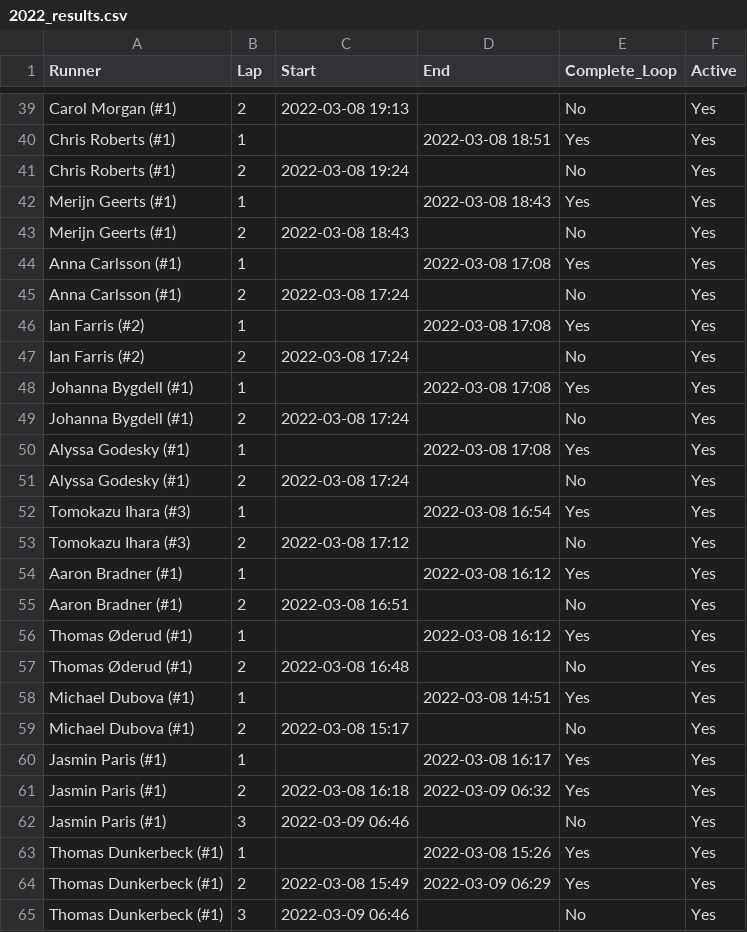
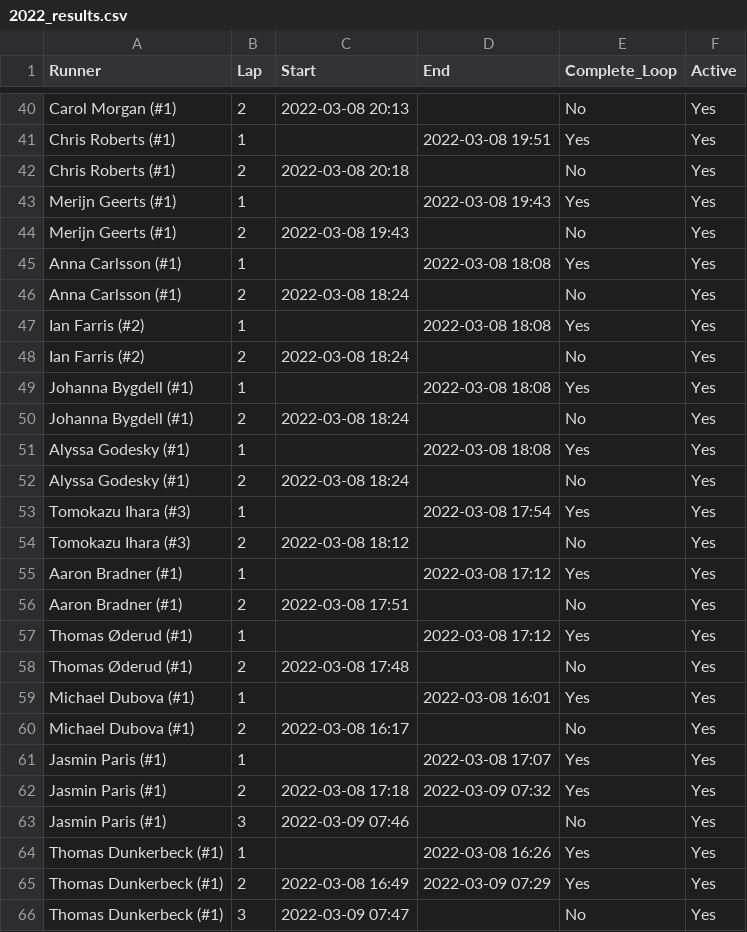
Before and after one commit to johnsug/barkley_plots, a CSV file: 2022_results.csv, drawn as a sheet; only a part is shown, gaps mark what is left out; addresses are those after the commit; the diff covers the shown part only; the diff names each change by its address in the sheet, - before the commit and + after, or states it on an @@ line.

```diff
--- a/2022_results.csv
+++ b/2022_results.csv
-C40 (Start): 2022-03-08 19:13
+C40 (Start): 2022-03-08 20:13
-D41 (End): 2022-03-08 18:51
+D41 (End): 2022-03-08 19:51
-C42 (Start): 2022-03-08 19:24
+C42 (Start): 2022-03-08 20:18
-D43 (End): 2022-03-08 18:43
+D43 (End): 2022-03-08 19:43
-C44 (Start): 2022-03-08 18:43
+C44 (Start): 2022-03-08 19:43
-D45 (End): 2022-03-08 17:08
+D45 (End): 2022-03-08 18:08
-C46 (Start): 2022-03-08 17:24
+C46 (Start): 2022-03-08 18:24
-D47 (End): 2022-03-08 17:08
+D47 (End): 2022-03-08 18:08
-C48 (Start): 2022-03-08 17:24
+C48 (Start): 2022-03-08 18:24
-D49 (End): 2022-03-08 17:08
+D49 (End): 2022-03-08 18:08
-C50 (Start): 2022-03-08 17:24
+C50 (Start): 2022-03-08 18:24
-D51 (End): 2022-03-08 17:08
+D51 (End): 2022-03-08 18:08
-C52 (Start): 2022-03-08 17:24
+C52 (Start): 2022-03-08 18:24
-D53 (End): 2022-03-08 16:54
+D53 (End): 2022-03-08 17:54
-C54 (Start): 2022-03-08 17:12
+C54 (Start): 2022-03-08 18:12
-D55 (End): 2022-03-08 16:12
+D55 (End): 2022-03-08 17:12
-C56 (Start): 2022-03-08 16:51
+C56 (Start): 2022-03-08 17:51
-D57 (End): 2022-03-08 16:12
+D57 (End): 2022-03-08 17:12
-C58 (Start): 2022-03-08 16:48
+C58 (Start): 2022-03-08 17:48
-D59 (End): 2022-03-08 14:51
+D59 (End): 2022-03-08 16:01
-C60 (Start): 2022-03-08 15:17
+C60 (Start): 2022-03-08 16:17
-D61 (End): 2022-03-08 16:17
+D61 (End): 2022-03-08 17:07
-C62 (Start): 2022-03-08 16:18
+C62 (Start): 2022-03-08 17:18
-D62 (End): 2022-03-09 06:32
+D62 (End): 2022-03-09 07:32
-C63 (Start): 2022-03-09 06:46
+C63 (Start): 2022-03-09 07:46
-D64 (End): 2022-03-08 15:26
+D64 (End): 2022-03-08 16:26
-C65 (Start): 2022-03-08 15:49
+C65 (Start): 2022-03-08 16:49
-D65 (End): 2022-03-09 06:29
+D65 (End): 2022-03-09 07:29
-C66 (Start): 2022-03-09 06:46
+C66 (Start): 2022-03-09 07:47
```
Also changed, not shown: 1 added row and 41 edited cells elsewhere in this file.
